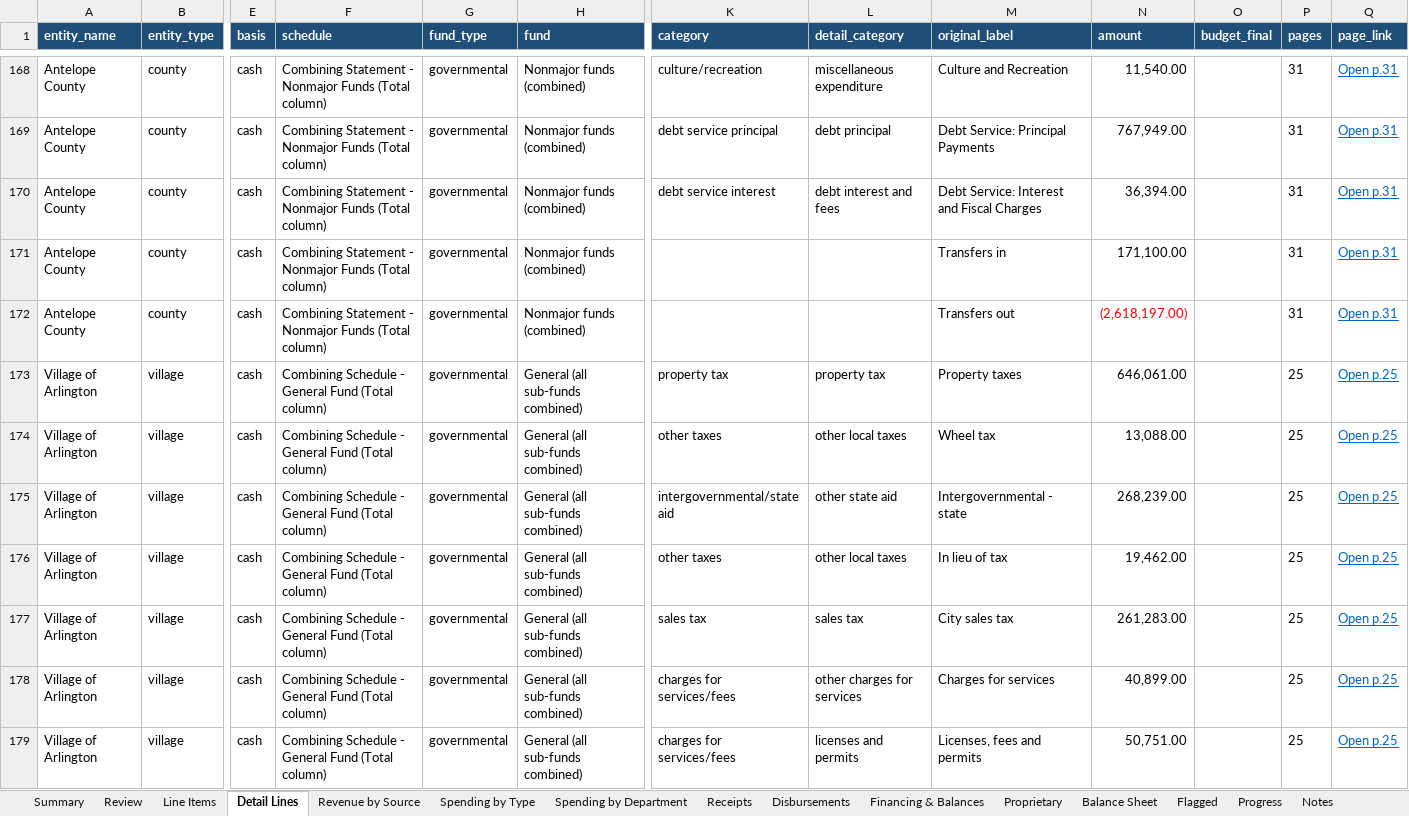
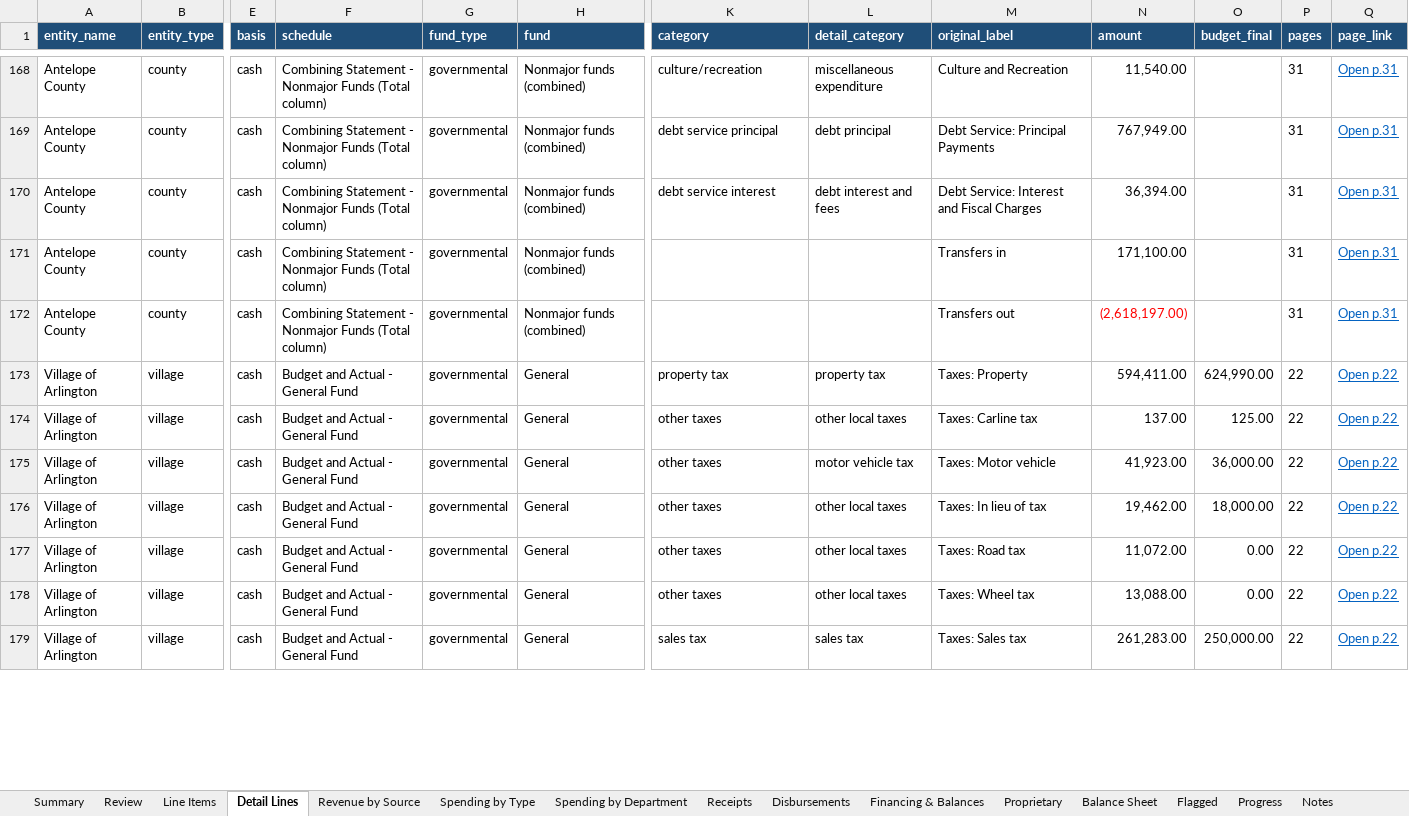
Before and after one commit to trltrl12/Nebraska-Audit, an Excel workbook: output/cashflow.xlsx, sheet Detail Lines, drawn as a sheet; only a part is shown, gaps mark what is left out; values as stored, in another font and other column widths than the file's, no borders; the diff covers the shown part only; the diff names each change by its address in the sheet, - before the commit and + after, or states it on an @@ line.

```diff
--- a/output/cashflow.xlsx (sheet Detail Lines)
+++ b/output/cashflow.xlsx (sheet Detail Lines)
-F173:F179 (schedule): Combining Schedule - General Fund (Total column)
+F173:F179 (schedule): Budget and Actual - General Fund
-H173:H179 (fund): General (all sub-funds combined)
+H173:H179 (fund): General
-M173 (original_label): Property taxes
+M173 (original_label): Taxes: Property
-N173 (amount): 646,061.00
+N173 (amount): 594,411.00
-O173 (budget_final): (empty)
+O173 (budget_final): 624,990.00
-P173:P179 (pages): 25
+P173:P179 (pages): 22
-Q173:Q179 (page_link): Open p.25
+Q173:Q179 (page_link): Open p.22
-M174 (original_label): Wheel tax
+M174 (original_label): Taxes: Carline tax
-N174 (amount): 13,088.00
+N174 (amount): 137.00
-O174 (budget_final): (empty)
+O174 (budget_final): 125.00
-K175 (category): intergovernmental/state aid
+K175 (category): other taxes
-L175 (detail_category): other state aid
+L175 (detail_category): motor vehicle tax
-M175 (original_label): Intergovernmental - state
+M175 (original_label): Taxes: Motor vehicle
-N175 (amount): 268,239.00
+N175 (amount): 41,923.00
-O175 (budget_final): (empty)
+O175 (budget_final): 36,000.00
-M176 (original_label): In lieu of tax
+M176 (original_label): Taxes: In lieu of tax
-O176 (budget_final): (empty)
+O176 (budget_final): 18,000.00
-K177 (category): sales tax
+K177 (category): other taxes
-L177 (detail_category): sales tax
+L177 (detail_category): other local taxes
-M177 (original_label): City sales tax
+M177 (original_label): Taxes: Road tax
-N177 (amount): 261,283.00
+N177 (amount): 11,072.00
-O177:O178 (budget_final): (empty)
+O177:O178 (budget_final): 0.00
-K178 (category): charges for services/fees
+K178 (category): other taxes
-L178 (detail_category): other charges for services
+L178 (detail_category): other local taxes
-M178 (original_label): Charges for services
+M178 (original_label): Taxes: Wheel tax
-N178 (amount): 40,899.00
+N178 (amount): 13,088.00
-K179 (category): charges for services/fees
+K179 (category): sales tax
-L179 (detail_category): licenses and permits
+L179 (detail_category): sales tax
-M179 (original_label): Licenses, fees and permits
+M179 (original_label): Taxes: Sales tax
-N179 (amount): 50,751.00
+N179 (amount): 261,283.00
-O179 (budget_final): (empty)
+O179 (budget_final): 250,000.00
```
Also changed, not shown: 1 added row, 3 removed rows and 209 edited cells elsewhere in this sheet, sheet Line Items, sheet Progress, sheet Spending by Department, sheet Financing & Balances, sheet Disbursements, sheet Spending by Type, 5 more sheets, 30 other files.
